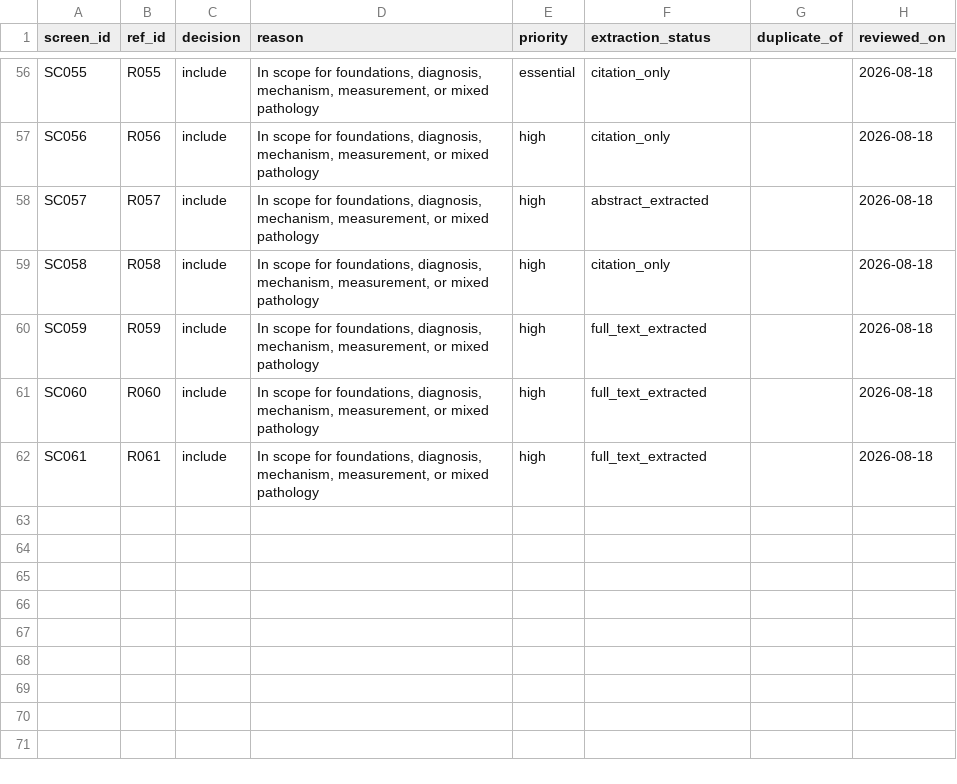
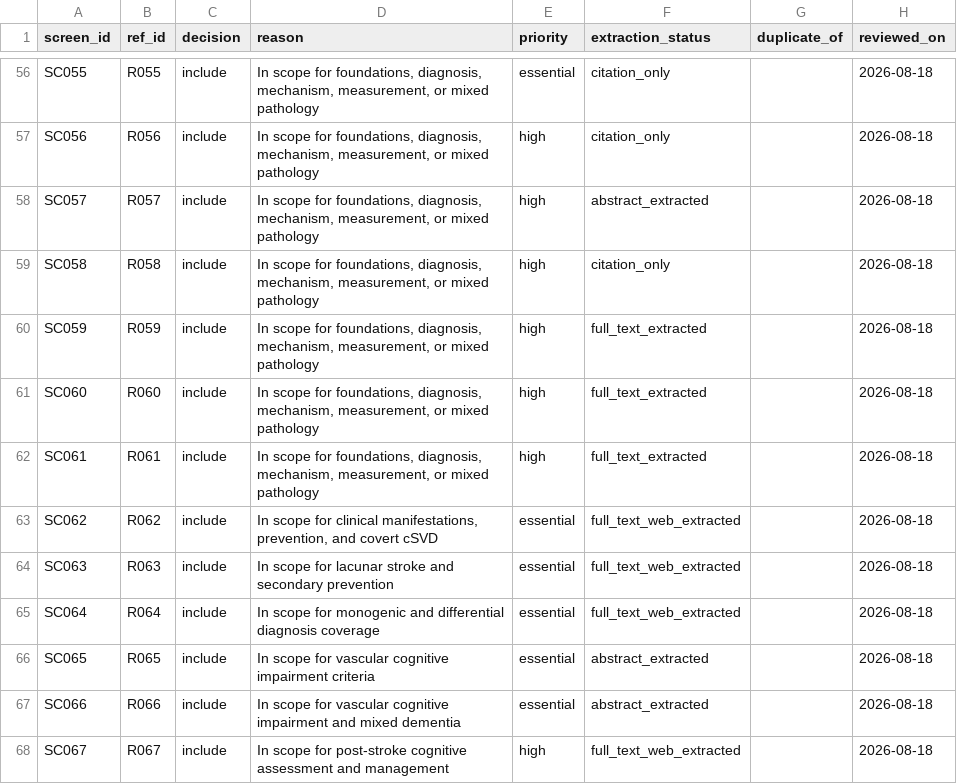
Before and after one commit to kingkhalid310/cerebral-small-vessel-disease-atlas, a CSV file: data/screening_decisions.csv, drawn as a sheet; only a part is shown, gaps mark what is left out.

```diff
--- a/data/screening_decisions.csv
+++ b/data/screening_decisions.csv
@@ -62 +62,7 @@ SC060,R060,include,"In scope for foundations, diagnosis, mechanism, measurement,
 SC061,R061,include,"In scope for foundations, diagnosis, mechanism, measurement, or mixed pathology",high,full_text_extracted,,2026-08-18
+SC062,R062,include,"In scope for clinical manifestations, prevention, and covert cSVD",essential,full_text_web_extracted,,2026-08-18
+SC063,R063,include,"In scope for lacunar stroke and secondary prevention",essential,full_text_web_extracted,,2026-08-18
+SC064,R064,include,"In scope for monogenic and differential diagnosis coverage",essential,full_text_web_extracted,,2026-08-18
+SC065,R065,include,"In scope for vascular cognitive impairment criteria",essential,abstract_extracted,,2026-08-18
+SC066,R066,include,"In scope for vascular cognitive impairment and mixed dementia",essential,abstract_extracted,,2026-08-18
+SC067,R067,include,"In scope for post-stroke cognitive assessment and management",high,full_text_web_extracted,,2026-08-18
```
Also changed, not shown: data/source_registry.csv, 54 other files.
